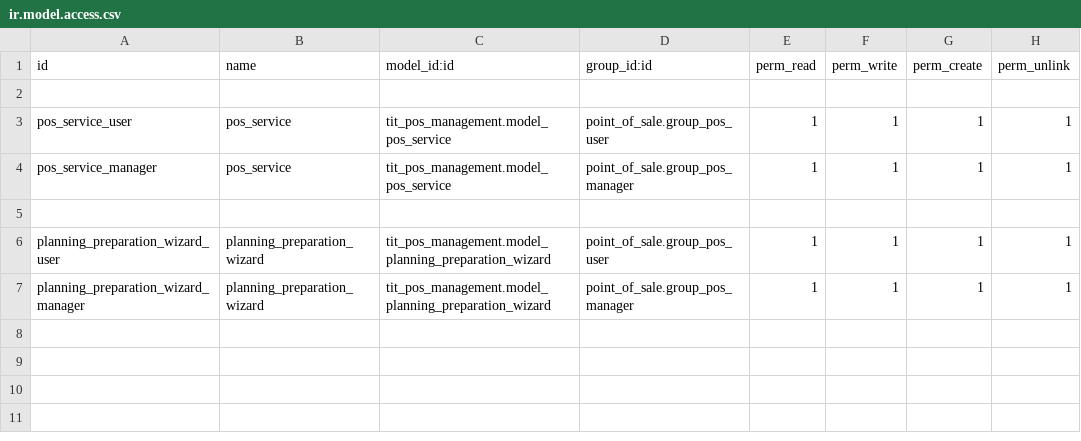
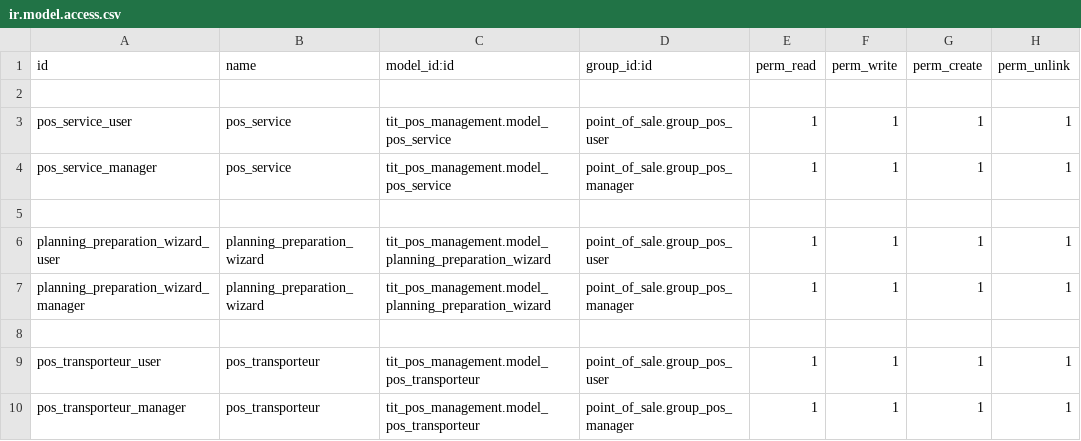
Before and after one commit to brahminor/M-A-D, a CSV file: tit_pos_management/security/ir.model.access.csv, drawn as a sheet; the diff names each change by its address in the sheet, - before the commit and + after, or states it on an @@ line.

```diff
--- a/tit_pos_management/security/ir.model.access.csv
+++ b/tit_pos_management/security/ir.model.access.csv
+row 8: (empty)
+row 9: pos_transporteur_user | pos_transporteur | tit_pos_management.model_pos_transporteur | point_of_sale.group_pos_user | 1 | 1 | 1 | 1
+row 10: pos_transporteur_manager | pos_transporteur | tit_pos_management.model_pos_transporteur | point_of_sale.group_pos_manager | 1 | 1 | 1 | 1
```
Also changed, not shown: 35 other files.
